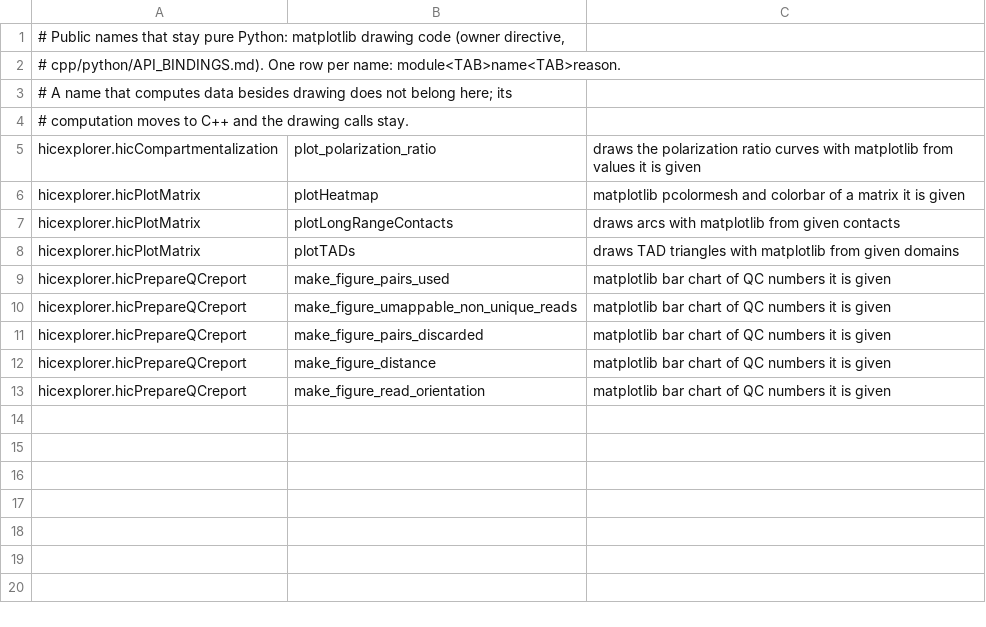
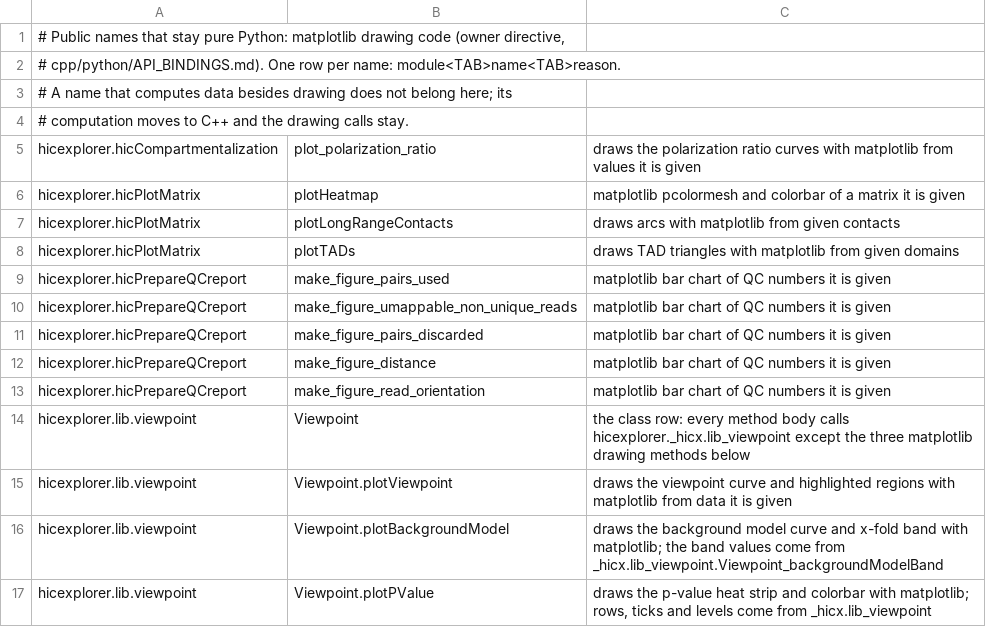
Before and after one commit to deeptools/HiCExplorer, a TSV file: cpp/scripts/public_api_allowlist.tsv, drawn as a sheet.

```diff
--- a/cpp/scripts/public_api_allowlist.tsv
+++ b/cpp/scripts/public_api_allowlist.tsv
@@ -13 +13,5 @@ hicexplorer.hicPrepareQCreport	make_figure_distance	matplotlib bar chart of QC n
 hicexplorer.hicPrepareQCreport	make_figure_read_orientation	matplotlib bar chart of QC numbers it is given
+hicexplorer.lib.viewpoint	Viewpoint	the class row: every method body calls hicexplorer._hicx.lib_viewpoint except the three matplotlib drawing methods below
+hicexplorer.lib.viewpoint	Viewpoint.plotViewpoint	draws the viewpoint curve and highlighted regions with matplotlib from data it is given
+hicexplorer.lib.viewpoint	Viewpoint.plotBackgroundModel	draws the background model curve and x-fold band with matplotlib; the band values come from _hicx.lib_viewpoint.Viewpoint_backgroundModelBand
+hicexplorer.lib.viewpoint	Viewpoint.plotPValue	draws the p-value heat strip and colorbar with matplotlib; rows, ticks and levels come from _hicx.lib_viewpoint
```
Also changed, not shown: 5 other files.
